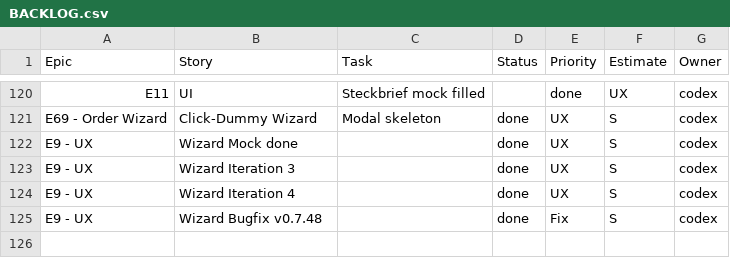
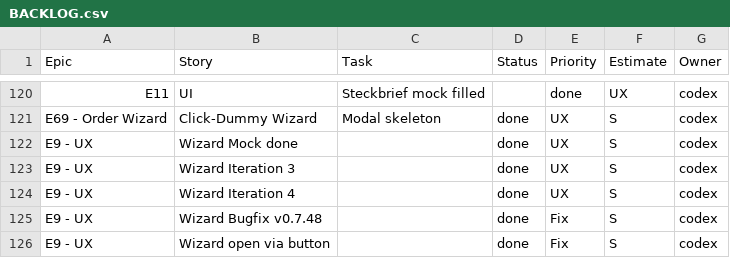
Before and after one commit to jorgemuc/partner-dashboard-clean, a CSV file: BACKLOG.csv, drawn as a sheet; only a part is shown, gaps mark what is left out.

Commit message:
fix: open wizard via button only

```diff
--- a/BACKLOG.csv
+++ b/BACKLOG.csv
@@ -125 +125,2 @@ E9 - UX,Wizard Iteration 4,,done,UX,S,codex
 E9 - UX,Wizard Bugfix v0.7.48,,done,Fix,S,codex
+E9 - UX,Wizard open via button,,done,Fix,S,codex
```
Also changed, not shown: 5 other files.
